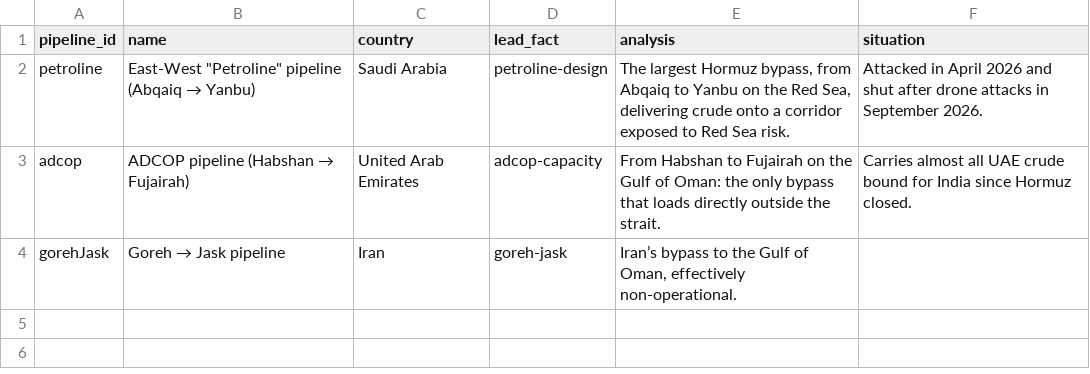
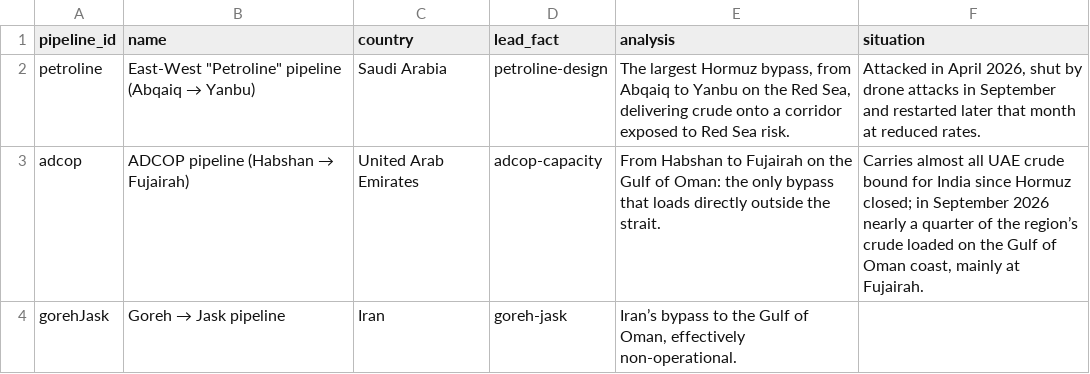
Before and after one commit to cezae84/commodity-flow, a CSV file: data/pipelines.csv, drawn as a sheet.

```diff
--- a/data/pipelines.csv
+++ b/data/pipelines.csv
@@ -1,4 +1,4 @@
 pipeline_id,name,country,lead_fact,analysis,situation
-petroline,"East-West ""Petroline"" pipeline (Abqaiq → Yanbu)",Saudi Arabia,petroline-design,"The largest Hormuz bypass, from Abqaiq to Yanbu on the Red Sea, delivering crude onto a corridor exposed to Red Sea risk.",Attacked in April 2026 and shut after drone attacks in September 2026.
-adcop,ADCOP pipeline (Habshan → Fujairah),United Arab Emirates,adcop-capacity,From Habshan to Fujairah on the Gulf of Oman: the only bypass that loads directly outside the strait.,Carries almost all UAE crude bound for India since Hormuz closed.
+petroline,"East-West ""Petroline"" pipeline (Abqaiq → Yanbu)",Saudi Arabia,petroline-design,"The largest Hormuz bypass, from Abqaiq to Yanbu on the Red Sea, delivering crude onto a corridor exposed to Red Sea risk.","Attacked in April 2026, shut by drone attacks in September and restarted later that month at reduced rates."
+adcop,ADCOP pipeline (Habshan → Fujairah),United Arab Emirates,adcop-capacity,From Habshan to Fujairah on the Gulf of Oman: the only bypass that loads directly outside the strait.,"Carries almost all UAE crude bound for India since Hormuz closed; in September 2026 nearly a quarter of the region’s crude loaded on the Gulf of Oman coast, mainly at Fujairah."
 gorehJask,Goreh → Jask pipeline,Iran,goreh-jask,"Iran’s bypass to the Gulf of Oman, effectively non-operational.",
```
Also changed, not shown: data/chokepoints.csv, data/routes.csv, 6 other files.
